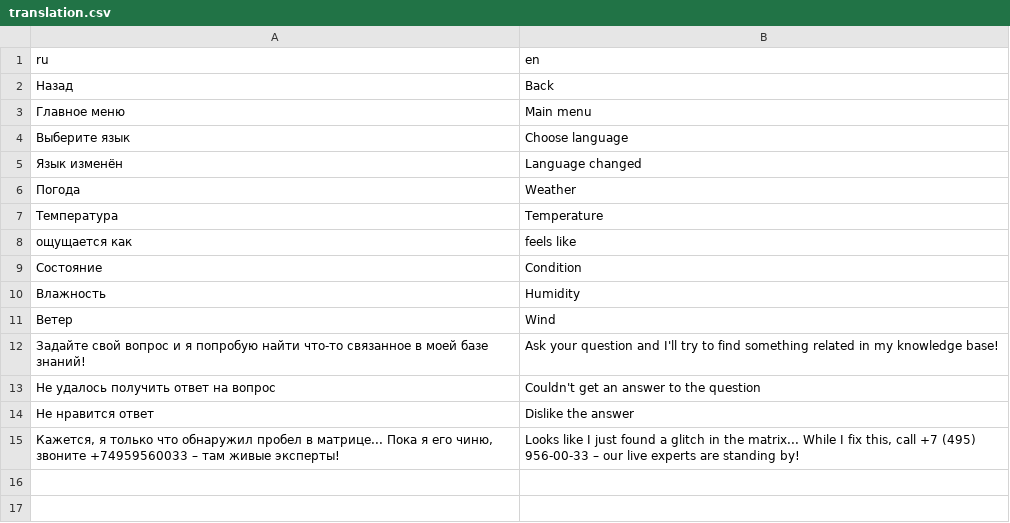
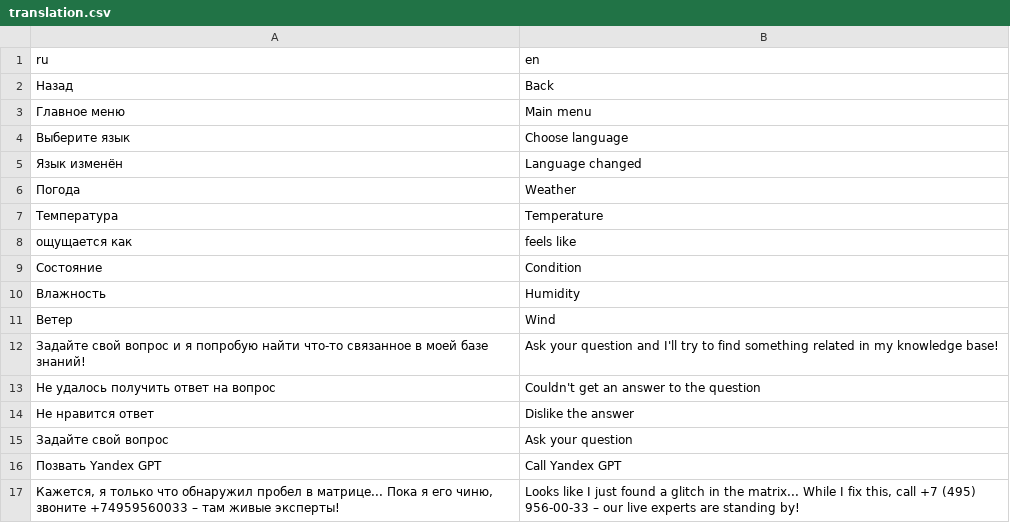
Before and after one commit to chempik1234/skolkovo-city, a CSV file: config/translation.csv, drawn as a sheet; the diff names each change by its address in the sheet, - before the commit and + after, or states it on an @@ line.

Commit message:
feat(bot): tEmPoRaRy (until they rework API), AI chat bot check
- store last question in state
- more try-except
- events API, getting today date, even a calc for yandex GPT pro

```diff
--- a/config/translation.csv
+++ b/config/translation.csv
+row 15: Задайте свой вопрос | Ask your question
+row 16: Позвать Yandex GPT | Call Yandex GPT
```
Also changed, not shown: 17 other files.
